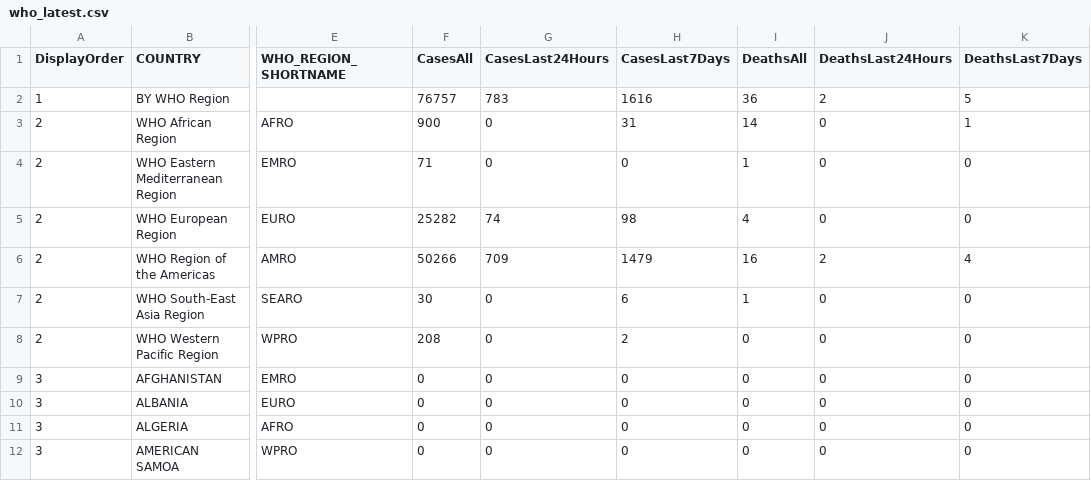
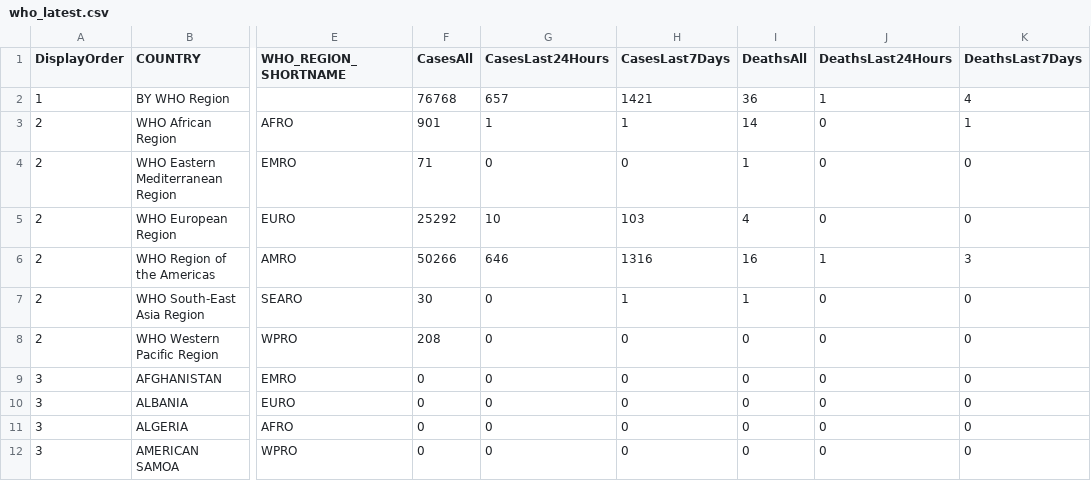
Before and after one commit to globaldothealth/monkeypox, a CSV file: who_latest.csv, drawn as a sheet; only a part is shown, gaps mark what is left out; the diff covers the shown part only; the diff names each change by its address in the sheet, - before the commit and + after, or states it on an @@ line.

```diff
--- a/who_latest.csv
+++ b/who_latest.csv
-F2 (CasesAll): 76757
+F2 (CasesAll): 76768
-G2 (CasesLast24Hours): 783
+G2 (CasesLast24Hours): 657
-H2 (CasesLast7Days): 1616
+H2 (CasesLast7Days): 1421
-J2 (DeathsLast24Hours): 2
+J2 (DeathsLast24Hours): 1
-K2 (DeathsLast7Days): 5
+K2 (DeathsLast7Days): 4
-F3 (CasesAll): 900
+F3 (CasesAll): 901
-G3 (CasesLast24Hours): 0
+G3 (CasesLast24Hours): 1
-H3 (CasesLast7Days): 31
+H3 (CasesLast7Days): 1
-F5 (CasesAll): 25282
+F5 (CasesAll): 25292
-G5 (CasesLast24Hours): 74
+G5 (CasesLast24Hours): 10
-H5 (CasesLast7Days): 98
+H5 (CasesLast7Days): 103
-G6 (CasesLast24Hours): 709
+G6 (CasesLast24Hours): 646
-H6 (CasesLast7Days): 1479
+H6 (CasesLast7Days): 1316
-J6 (DeathsLast24Hours): 2
+J6 (DeathsLast24Hours): 1
-K6 (DeathsLast7Days): 4
+K6 (DeathsLast7Days): 3
-H7 (CasesLast7Days): 6
+H7 (CasesLast7Days): 1
-H8 (CasesLast7Days): 2
+H8 (CasesLast7Days): 0
```
Also changed, not shown: 91 edited cells elsewhere in this file.
